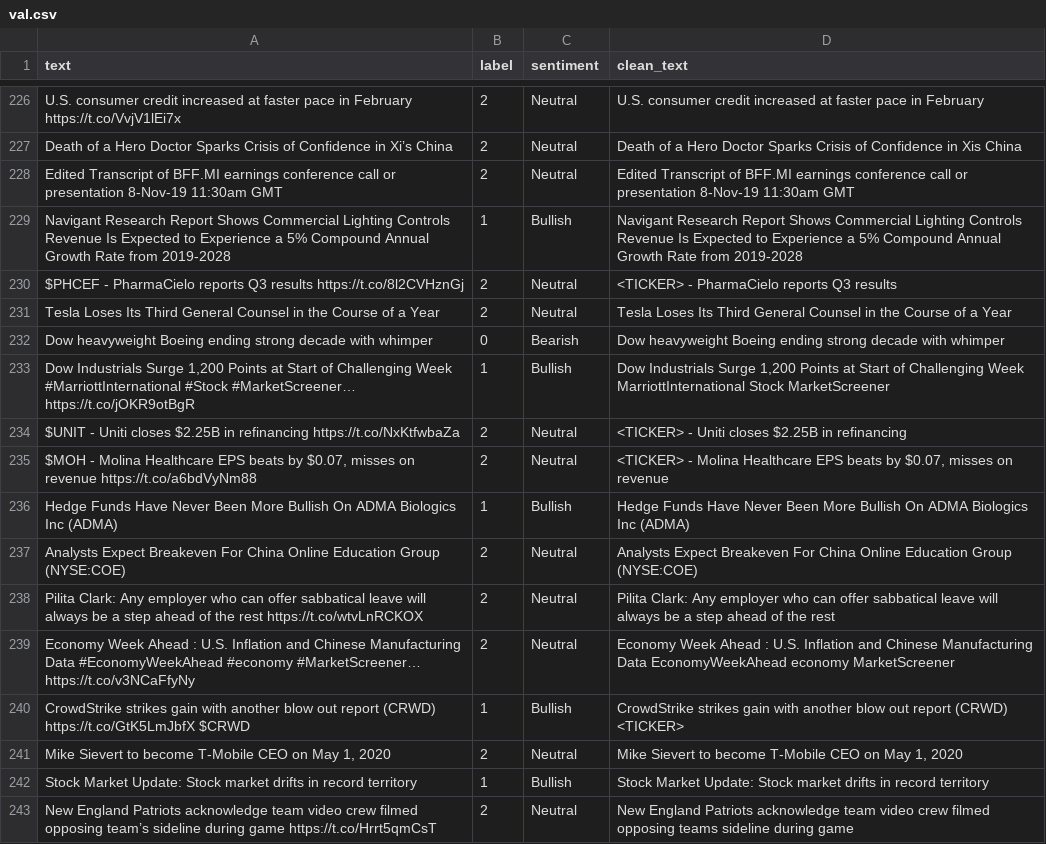
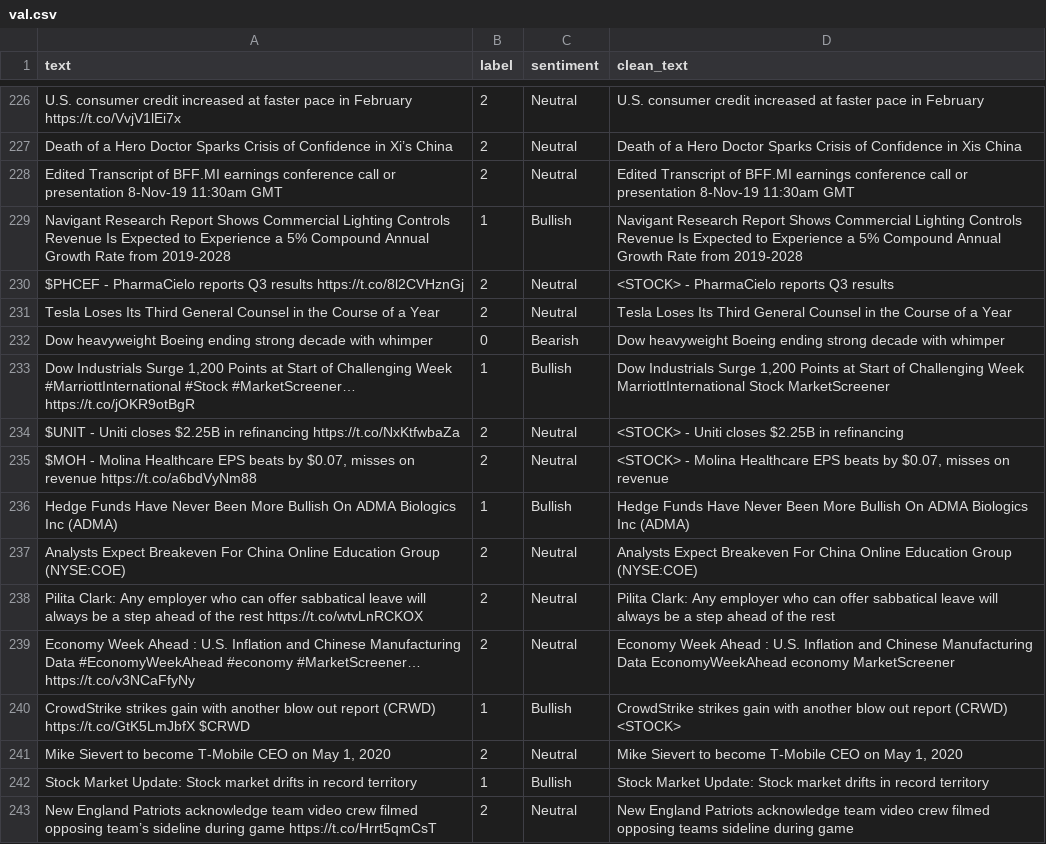
Before and after one commit to Wkyne/DS4_ACT4_MVTAnalysisNGeneration, a CSV file: dataset/val.csv, drawn as a sheet; only a part is shown, gaps mark what is left out; the diff covers the shown part only.

```diff
--- a/dataset/val.csv
+++ b/dataset/val.csv
@@ -243,3 +243,3 @@ Edited Transcript of BFF.MI earnings conference call or presentation 8-Nov-19 11
 Navigant Research Report Shows Commercial Lighting Controls Revenue Is Expected to Experience a 5% Compound Annual Growth Rate from 2019-2028,1,Bullish,Navigant Research Report Shows Commercial Lighting Controls Revenue Is Expected to Experience a 5% Compound Annual Growth Rate from 2019-2028
-$PHCEF - PharmaCielo reports Q3 results https://t.co/8l2CVHznGj,2,Neutral,<TICKER> - PharmaCielo reports Q3 results
+$PHCEF - PharmaCielo reports Q3 results https://t.co/8l2CVHznGj,2,Neutral,<STOCK> - PharmaCielo reports Q3 results
 Tesla Loses Its Third General Counsel in the Course of a Year,2,Neutral,Tesla Loses Its Third General Counsel in the Course of a Year
@@ -247,4 +247,4 @@ Dow heavyweight Boeing ending strong decade with whimper,0,Bearish,Dow heavyweig
 "Dow Industrials Surge 1,200 Points at Start of Challenging Week #MarriottInternational #Stock #MarketScreener… https://t.co/jOKR9otBgR",1,Bullish,"Dow Industrials Surge 1,200 Points at Start of Challenging Week MarriottInternational Stock MarketScreener"
-$UNIT - Uniti closes $2.25B in refinancing https://t.co/NxKtfwbaZa,2,Neutral,<TICKER> - Uniti closes $2.25B in refinancing
-"$MOH - Molina Healthcare EPS beats by $0.07, misses on revenue https://t.co/a6bdVyNm88",2,Neutral,"<TICKER> - Molina Healthcare EPS beats by $0.07, misses on revenue"
+$UNIT - Uniti closes $2.25B in refinancing https://t.co/NxKtfwbaZa,2,Neutral,<STOCK> - Uniti closes $2.25B in refinancing
+"$MOH - Molina Healthcare EPS beats by $0.07, misses on revenue https://t.co/a6bdVyNm88",2,Neutral,"<STOCK> - Molina Healthcare EPS beats by $0.07, misses on revenue"
 Hedge Funds Have Never Been More Bullish On ADMA Biologics Inc (ADMA),1,Bullish,Hedge Funds Have Never Been More Bullish On ADMA Biologics Inc (ADMA)
@@ -253,4 +253,4 @@ Pilita Clark: Any employer who can offer sabbatical leave will always be a step
 Economy Week Ahead : U.S. Inflation and Chinese Manufacturing Data #EconomyWeekAhead #economy #MarketScreener… https://t.co/v3NCaFfyNy,2,Neutral,Economy Week Ahead : U.S. Inflation and Chinese Manufacturing Data EconomyWeekAhead economy MarketScreener
-"CrowdStrike strikes gain with another blow out report (CRWD)
-https://t.co/GtK5LmJbfX $CRWD",1,Bullish,CrowdStrike strikes gain with another blow out report (CRWD) <TICKER>
+"CrowdStrike strikes gain with another blow out report (CRWD)
+https://t.co/GtK5LmJbfX $CRWD",1,Bullish,CrowdStrike strikes gain with another blow out report (CRWD) <STOCK>
 "Mike Sievert to become T-Mobile CEO on May 1, 2020",2,Neutral,"Mike Sievert to become T-Mobile CEO on May 1, 2020"
```
Also changed, not shown: 184 edited cells elsewhere in this file, dataset/test.csv, 3 other files.
